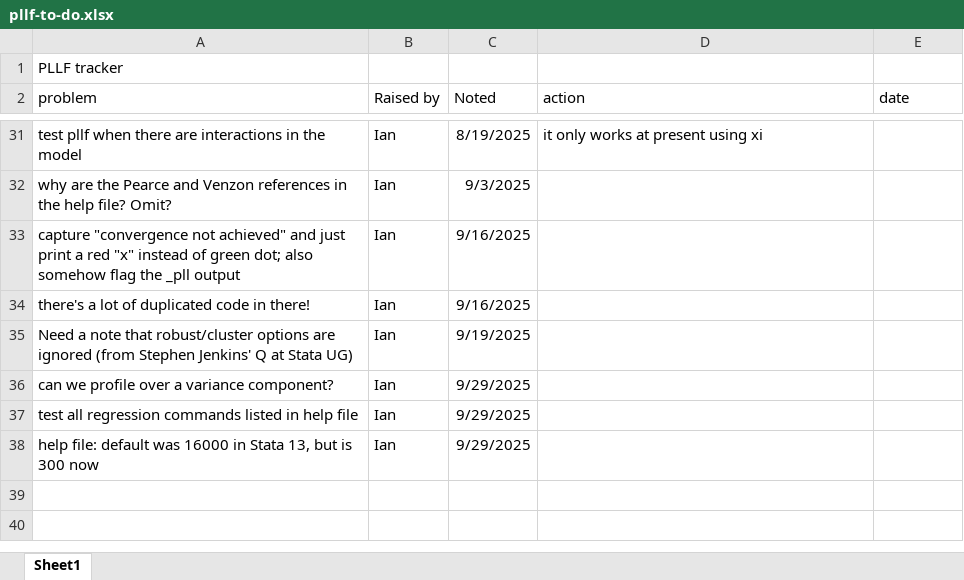
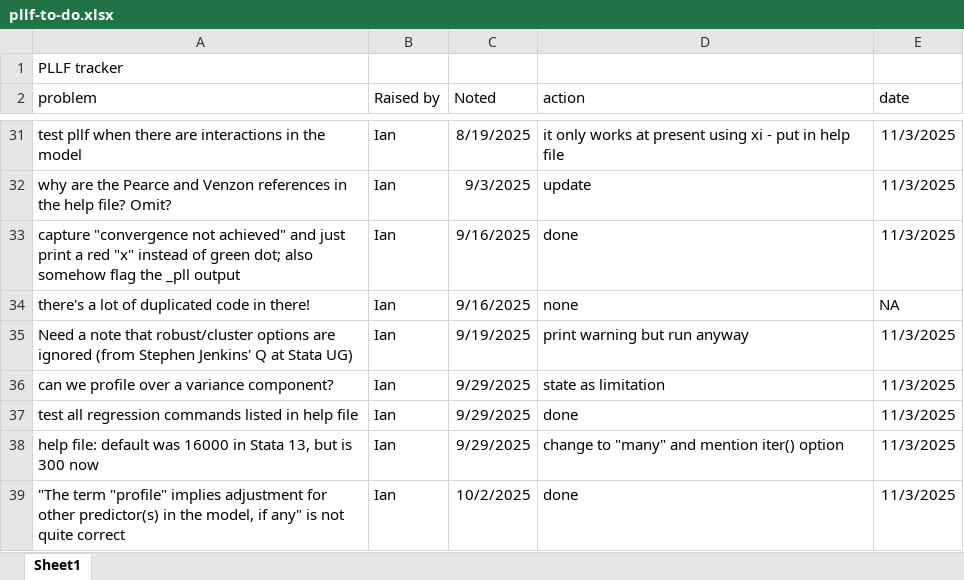
Before and after one commit to UCL/pllf, an Excel workbook: pllf-to-do.xlsx, sheet Sheet1, drawn as a sheet; only a part is shown, gaps mark what is left out; values as stored, in another font and other column widths than the file's, no borders; table styles not drawn; the diff covers the shown part only; the diff names each change by its address in the sheet, - before the commit and + after, or states it on an @@ line.

Commit message:
Minor improvements to ado and help file
from IW/PR discussion 29/09/2025

```diff
--- a/pllf-to-do.xlsx (sheet Sheet1)
+++ b/pllf-to-do.xlsx (sheet Sheet1)
-D31 (action): it only works at present using xi
+D31 (action): it only works at present using xi - put in help file
-E31:E33 (date): (empty)
+E31:E33 (date): 11/3/2025
-D32 (action): (empty)
+D32 (action): update
-D33 (action): (empty)
+D33 (action): done
-D34 (action): (empty)
+D34 (action): none
-E34 (date): (empty)
+E34 (date): NA
-D35 (action): (empty)
+D35 (action): print warning but run anyway
-E35:E38 (date): (empty)
+E35:E38 (date): 11/3/2025
-D36 (action): (empty)
+D36 (action): state as limitation
-D37 (action): (empty)
+D37 (action): done
-D38 (action): (empty)
+D38 (action): change to "many" and mention iter() option
+row 39: "The term "profile" implies adjustment for other predictor(s) in the model, if any" is not quite correct | Ian | 10/2/2025 | done | 11/3/2025
```
Also changed, not shown: 3 added rows, 23 hidden or unhidden rows and 4 edited cells elsewhere in this sheet, hidden cells, 2 other files.
